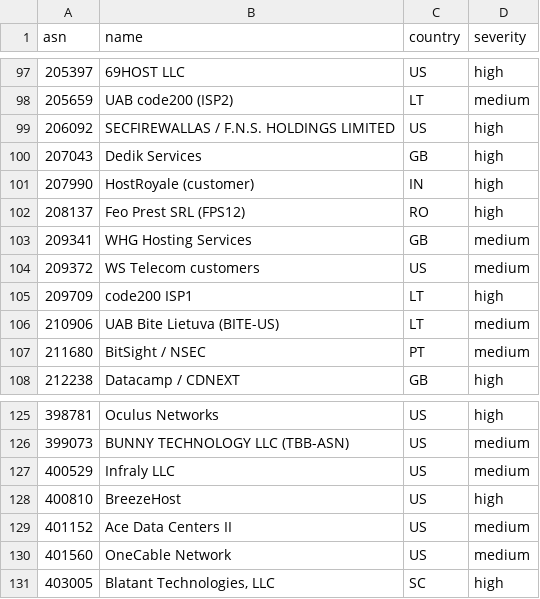
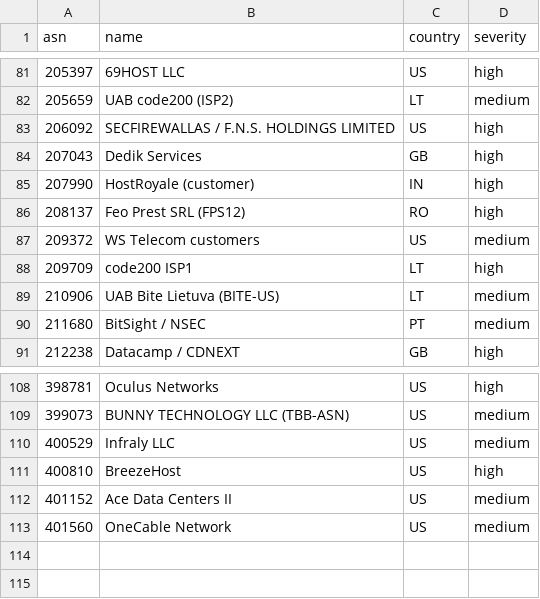
Before and after one commit to mansildor/cloudflare-asn-blocklist, a CSV file: asns.csv, drawn as a sheet; only a part is shown, gaps mark what is left out; the diff covers the shown part only; the diff names each change by its address in the sheet, - before the commit and + after, or states it on an @@ line.

```diff
--- a/asns.csv
+++ b/asns.csv
-row 103: 209341 | WHG Hosting Services | GB | medium
-row 131: 403005 | Blatant Technologies, LLC | SC | high
```
Also changed, not shown: 16 removed rows elsewhere in this file, 4 other files.
